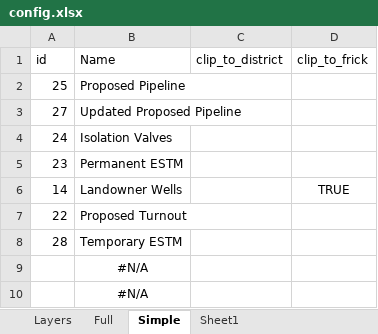
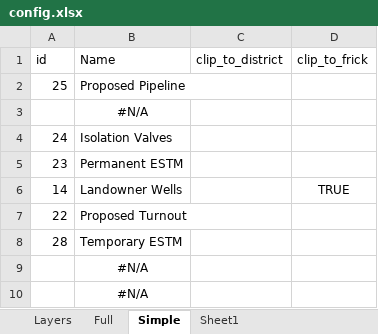
Before and after one commit to Lyndon-0/mndot_anomaly_detection, an Excel workbook: data/config.xlsx, sheet Simple, drawn as a sheet; only a part is shown; values as stored, in another font and other column widths than the file's, no borders; table styles not drawn; removed rows and columns are numbered as before the commit, all else as after; the diff names each change by its address in the sheet, - before the commit and + after, or states it on an @@ line.

Commit message:
Removed updated proposed

```diff
--- a/data/config.xlsx (sheet Simple)
+++ b/data/config.xlsx (sheet Simple)
-row 3: 27 | Updated Proposed Pipeline
+row 3:  | #N/A
```
Also changed, not shown: sheet Layers, 3 other files.
